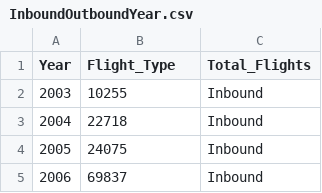
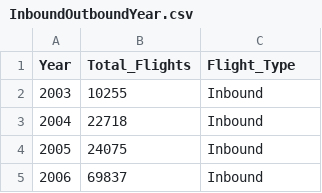
Before and after one commit to tonyz1260/FIT3179, a CSV file: DV2/data/InboundOutboundYear.csv, drawn as a sheet; only a part is shown.

```diff
--- a/DV2/data/InboundOutboundYear.csv
+++ b/DV2/data/InboundOutboundYear.csv
@@ -1,2 +1,2 @@
-Year,Flight_Type,Total_Flights
+Year,Total_Flights,Flight_Type
 2003,10255,Inbound
```
Also changed, not shown: 3 other files.
